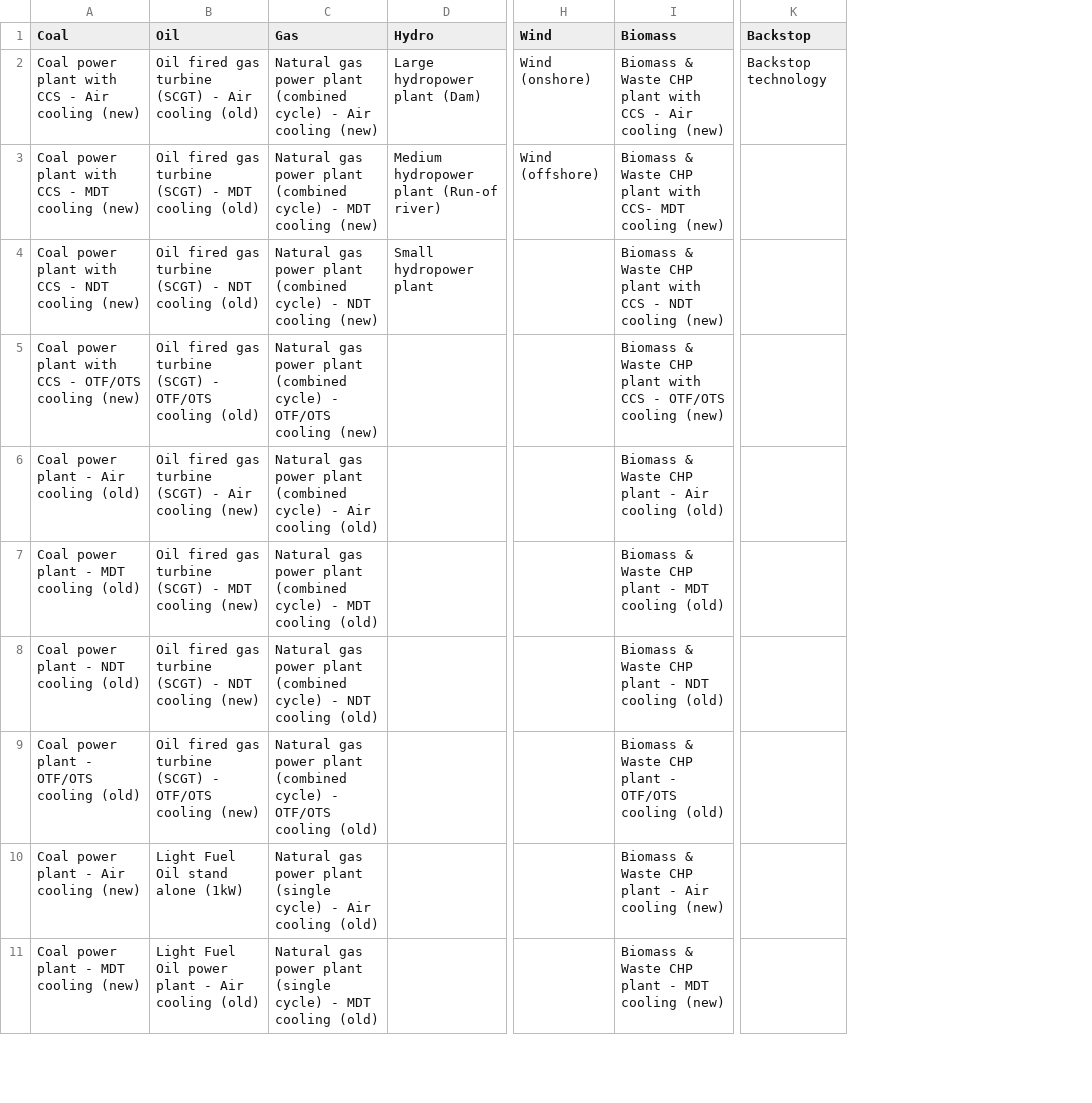
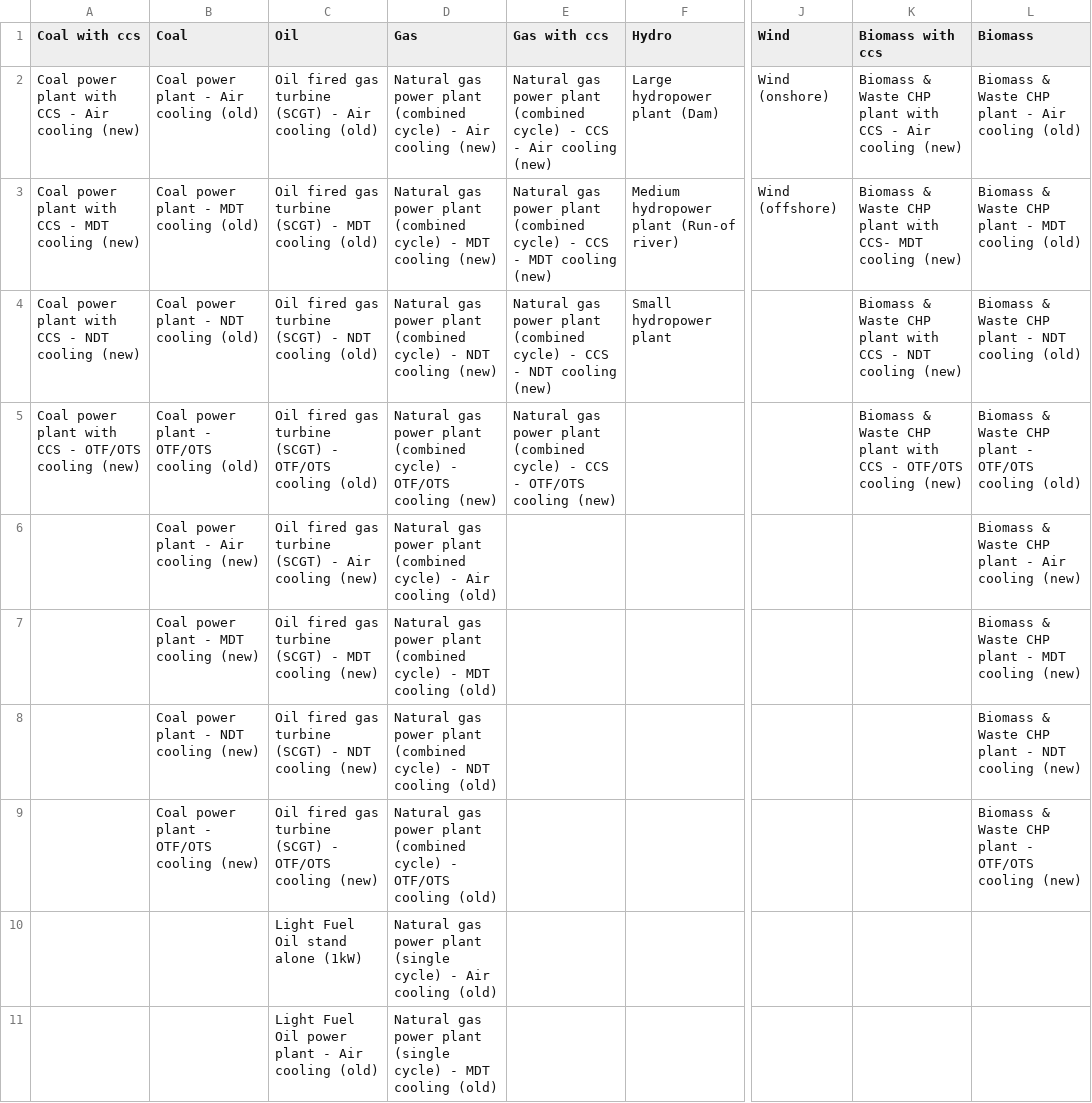
Before and after one commit to KTH-dESA/jrc_temba, a CSV file: input_data/agg_pow_col.csv, drawn as a sheet; only a part is shown, gaps mark what is left out; removed rows and columns are numbered as before the commit, all else as after; the diff covers the shown part only; the diff names each change by its address in the sheet, - before the commit and + after, or states it on an @@ line.

```diff
--- a/input_data/agg_pow_col.csv
+++ b/input_data/agg_pow_col.csv
+column A (Coal with ccs), rows 2-5: Coal power plant with CCS - Air cooling (new) | Coal power plant with CCS - MDT cooling (new) | Coal power plant with CCS - NDT cooling (new) | Coal power plant with CCS - OTF/OTS cooling (new)
+column E (Gas with ccs), rows 2-5: Natural gas power plant (combined cycle) - CCS - Air cooling (new) | Natural gas power plant (combined cycle) - CCS - MDT cooling (new) | Natural gas power plant (combined cycle) - CCS - NDT cooling (new) | Natural gas power plant (combined cycle) - CCS - OTF/OTS cooling (new)
+column K (Biomass with ccs), rows 2-5: Biomass & Waste CHP plant with CCS - Air cooling (new) | Biomass & Waste CHP plant with CCS- MDT cooling (new) | Biomass & Waste CHP plant with CCS - NDT cooling (new) | Biomass & Waste CHP plant with CCS - OTF/OTS cooling (new)
-column K (Backstop), row 2: Backstop technology
-B2 (Coal): Coal power plant with CCS - Air cooling (new)
+B2 (Coal): Coal power plant - Air cooling (old)
-L2 (Biomass): …CHP plant with CCS - Air cooling (new)
+L2 (Biomass): …CHP plant - Air cooling (old)
-B3 (Coal): Coal power plant with CCS - MDT cooling (new)
+B3 (Coal): Coal power plant - MDT cooling (old)
-L3 (Biomass): …CHP plant with CCS- MDT cooling (new)
+L3 (Biomass): …CHP plant - MDT cooling (old)
-B4 (Coal): Coal power plant with CCS - NDT cooling (new)
+B4 (Coal): Coal power plant - NDT cooling (old)
-L4 (Biomass): …CHP plant with CCS - NDT cooling (new)
+L4 (Biomass): …CHP plant - NDT cooling (old)
-B5 (Coal): Coal power plant with CCS - OTF/OTS cooling (new)
+B5 (Coal): Coal power plant - OTF/OTS cooling (old)
-L5 (Biomass): …CHP plant with CCS - OTF/OTS cooling (new)
+L5 (Biomass): …CHP plant - OTF/OTS cooling (old)
-B6 (Coal): Coal power plant - Air cooling (old)
+B6 (Coal): Coal power plant - Air cooling (new)
-L6 (Biomass): Biomass & Waste CHP plant - Air cooling (old)
+L6 (Biomass): Biomass & Waste CHP plant - Air cooling (new)
-B7 (Coal): Coal power plant - MDT cooling (old)
+B7 (Coal): Coal power plant - MDT cooling (new)
-L7 (Biomass): Biomass & Waste CHP plant - MDT cooling (old)
+L7 (Biomass): Biomass & Waste CHP plant - MDT cooling (new)
-B8 (Coal): Coal power plant - NDT cooling (old)
+B8 (Coal): Coal power plant - NDT cooling (new)
-L8 (Biomass): Biomass & Waste CHP plant - NDT cooling (old)
+L8 (Biomass): Biomass & Waste CHP plant - NDT cooling (new)
-B9 (Coal): Coal power plant - OTF/OTS cooling (old)
+B9 (Coal): Coal power plant - OTF/OTS cooling (new)
-L9 (Biomass): …OTF/OTS cooling (old)
+L9 (Biomass): …OTF/OTS cooling (new)
-B10 (Coal): Coal power plant - Air cooling (new)
+B10 (Coal): (empty)
-L10 (Biomass): Biomass & Waste CHP plant - Air cooling (new)
+L10 (Biomass): (empty)
-B11 (Coal): Coal power plant - MDT cooling (new)
+B11 (Coal): (empty)
-L11 (Biomass): Biomass & Waste CHP plant - MDT cooling (new)
+L11 (Biomass): (empty)
```
Also changed, not shown: 8 edited cells elsewhere in this file, input_data/agg_col.csv, input_data/power_tech.csv, 1 other file.
